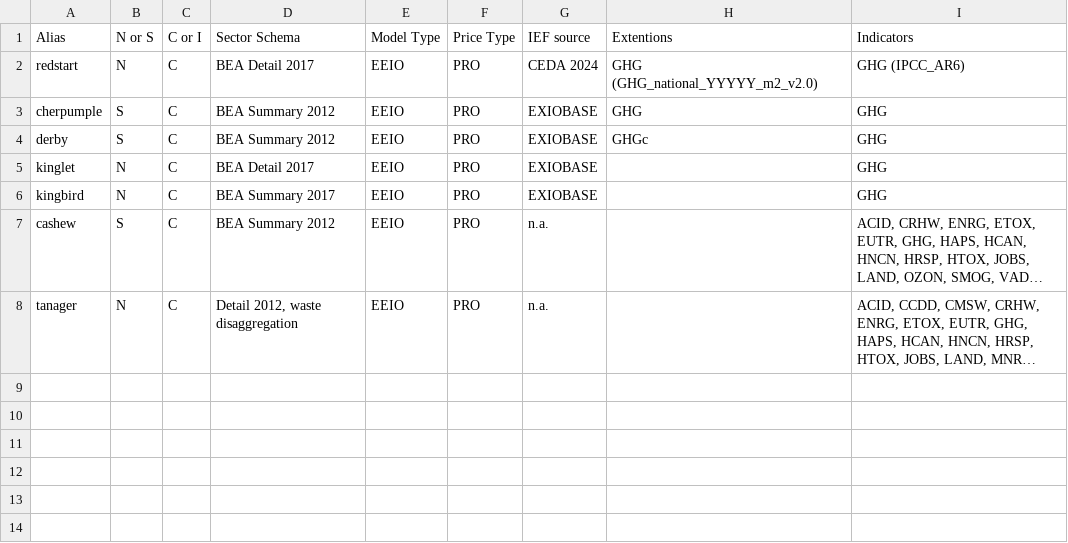
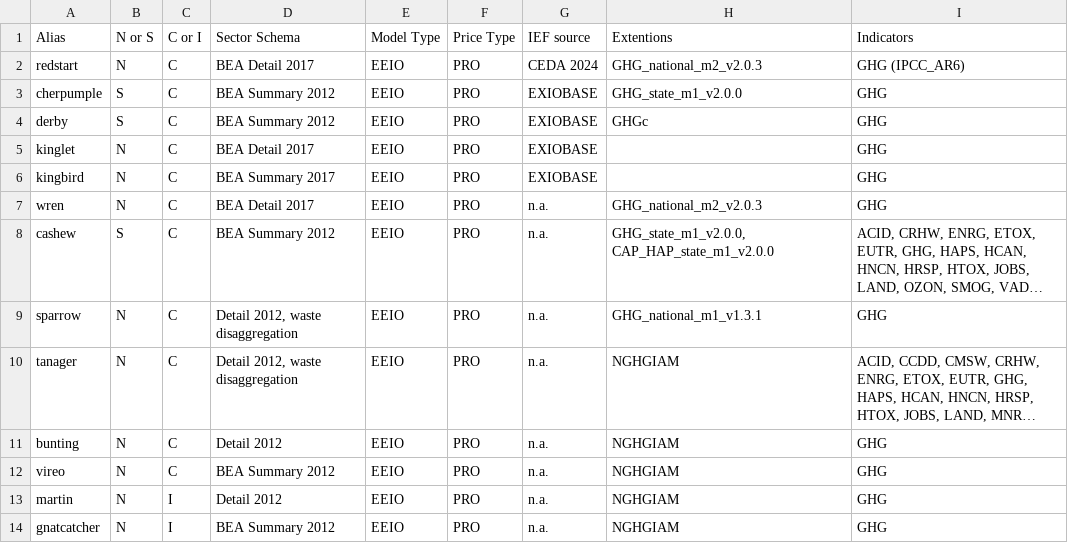
Before and after one commit to USEPA/USEEIO, a CSV file: versioning/aliases.csv, drawn as a sheet; long unchanged cells end in …; addresses are those after the commit; the diff names each change by its address in the sheet, - before the commit and + after, or states it on an @@ line.

```diff
--- a/versioning/aliases.csv
+++ b/versioning/aliases.csv
-H2 (Extentions): GHG (GHG_national_YYYYY_m2_v2.0)
+H2 (Extentions): GHG_national_m2_v2.0.3
-H3 (Extentions): GHG
+H3 (Extentions): GHG_state_m1_v2.0.0
+row 7: wren | N | C | BEA Detail 2017 | EEIO | PRO | n.a. | GHG_national_m2_v2.0.3 | GHG
-H8 (Extentions): (empty)
+H8 (Extentions): GHG_state_m1_v2.0.0, CAP_HAP_state_m1_v2.0.0
+row 9: sparrow | N | C | Detail 2012, waste disaggregation | EEIO | PRO | n.a. | GHG_national_m1_v1.3.1 | GHG
-H10 (Extentions): (empty)
+H10 (Extentions): NGHGIAM
+row 11: bunting | N | C | Detail 2012 | EEIO | PRO | n.a. | NGHGIAM | GHG
+row 12: vireo | N | C | BEA Summary 2012 | EEIO | PRO | n.a. | NGHGIAM | GHG
+row 13: martin | N | I | Detail 2012 | EEIO | PRO | n.a. | NGHGIAM | GHG
+row 14: gnatcatcher | N | I | BEA Summary 2012 | EEIO | PRO | n.a. | NGHGIAM | GHG
```
Also changed, not shown: models.csv, 1 other file.
